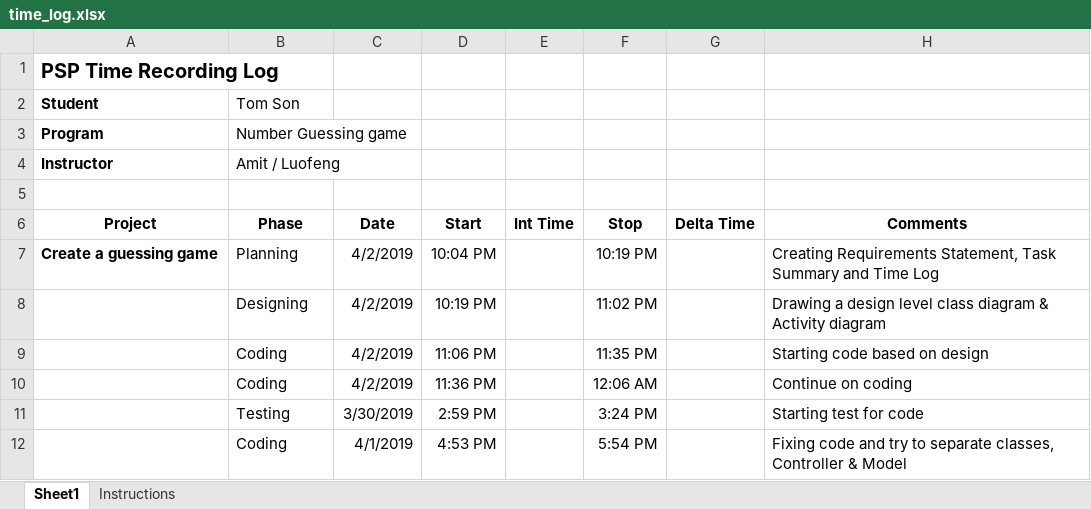
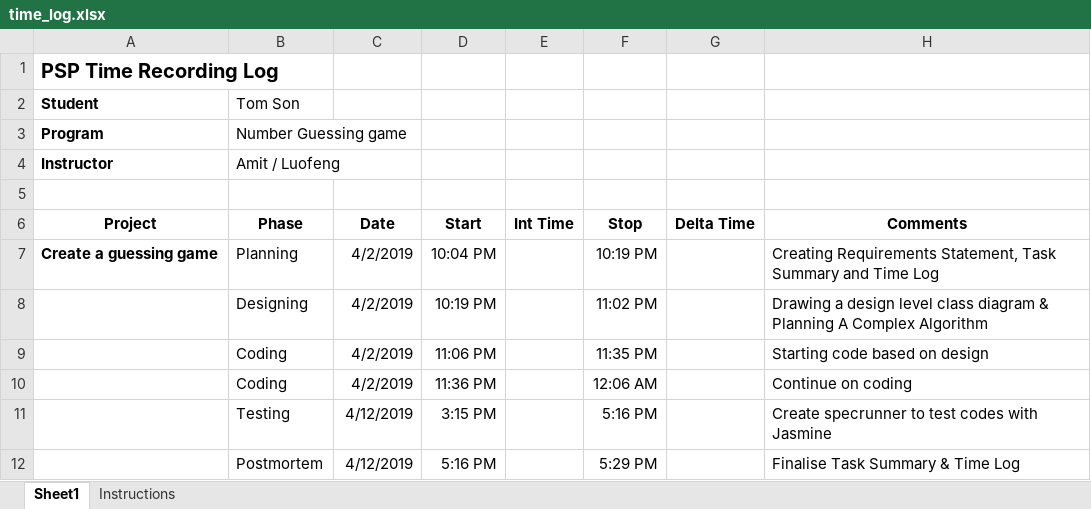
Before and after one commit to SnowNooDLe/BCPR280_Part1, an Excel workbook: Q2/time_log.xlsx, sheet Sheet1, drawn as a sheet; values as stored, in another font and other column widths than the file's, no borders; removed rows and columns are numbered as before the commit, all else as after; the diff names each change by its address in the sheet, - before the commit and + after, or states it on an @@ line.

```diff
--- a/Q2/time_log.xlsx (sheet Sheet1)
+++ b/Q2/time_log.xlsx (sheet Sheet1)
-H8 (Comments): …diagram & Activity diagram
+H8 (Comments): …diagram & Planning A Complex Algorithm
-row 11:  | Testing | 3/30/2019 | 2:59 PM |  | 3:24 PM |  | Starting test for code
-row 12:  | Coding | 4/1/2019 | 4:53 PM |  | 5:54 PM |  | Fixing code and try to separate classes, Controller & Model
+row 11:  | Testing | 4/12/2019 | 3:15 PM |  | 5:16 PM |  | Create specrunner to test codes with Jasmine
+row 12:  | Postmortem | 4/12/2019 | 5:16 PM |  | 5:29 PM |  | Finalise Task Summary & Time Log
```
Also changed, not shown: Q1/time_log.xlsx, Q2/defect_log.xlsx, 4 other files.
